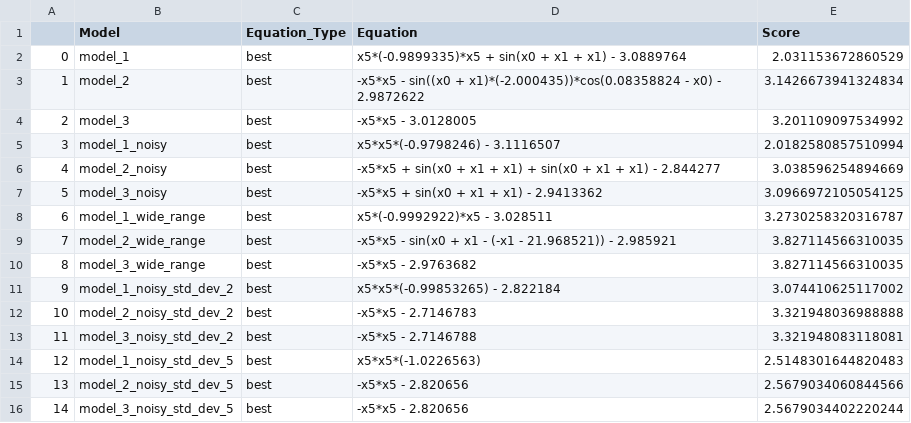
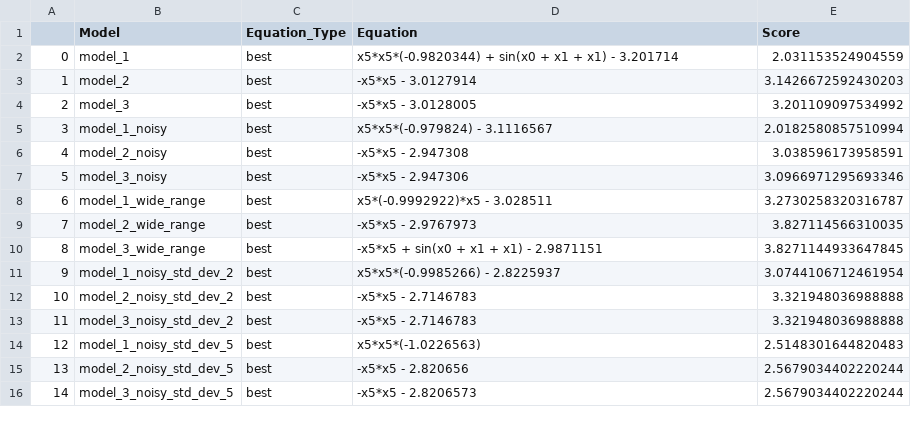
Before and after one commit to SerZeliuk/Metody-i-algorytmy-optymalizacji, a CSV file: Lab5/results4_only_best.csv, drawn as a sheet.

```diff
--- a/Lab5/results4_only_best.csv
+++ b/Lab5/results4_only_best.csv
@@ -1,16 +1,16 @@
 ,Model,Equation_Type,Equation,Score
-0,model_1,best,x5*(-0.9899335)*x5 + sin(x0 + x1 + x1) - 3.0889764,2.031153672860529
-1,model_2,best,-x5*x5 - sin((x0 + x1)*(-2.000435))*cos(0.08358824 - x0) - 2.9872622,3.1426673941324834
+0,model_1,best,x5*x5*(-0.9820344) + sin(x0 + x1 + x1) - 3.201714,2.031153524904559
+1,model_2,best,-x5*x5 - 3.0127914,3.1426672592430203
 2,model_3,best,-x5*x5 - 3.0128005,3.201109097534992
-3,model_1_noisy,best,x5*x5*(-0.9798246) - 3.1116507,2.0182580857510994
-4,model_2_noisy,best,-x5*x5 + sin(x0 + x1 + x1) + sin(x0 + x1 + x1) - 2.844277,3.038596254894669
-5,model_3_noisy,best,-x5*x5 + sin(x0 + x1 + x1) - 2.9413362,3.0966972105054125
+3,model_1_noisy,best,x5*x5*(-0.979824) - 3.1116567,2.0182580857510994
+4,model_2_noisy,best,-x5*x5 - 2.947308,3.038596173958591
+5,model_3_noisy,best,-x5*x5 - 2.947306,3.0966971295693346
 6,model_1_wide_range,best,x5*(-0.9992922)*x5 - 3.028511,3.2730258320316787
-7,model_2_wide_range,best,-x5*x5 - sin(x0 + x1 - (-x1 - 21.968521)) - 2.985921,3.827114566310035
-8,model_3_wide_range,best,-x5*x5 - 2.9763682,3.827114566310035
-9,model_1_noisy_std_dev_2,best,x5*x5*(-0.99853265) - 2.822184,3.074410625117002
+7,model_2_wide_range,best,-x5*x5 - 2.9767973,3.827114566310035
+8,model_3_wide_range,best,-x5*x5 + sin(x0 + x1 + x1) - 2.9871151,3.8271144933647845
+9,model_1_noisy_std_dev_2,best,x5*x5*(-0.9985266) - 2.8225937,3.0744106712461954
 10,model_2_noisy_std_dev_2,best,-x5*x5 - 2.7146783,3.321948036988888
-11,model_3_noisy_std_dev_2,best,-x5*x5 - 2.7146788,3.321948083118081
+11,model_3_noisy_std_dev_2,best,-x5*x5 - 2.7146783,3.321948036988888
 12,model_1_noisy_std_dev_5,best,x5*x5*(-1.0226563),2.5148301644820483
-13,model_2_noisy_std_dev_5,best,-x5*x5 - 2.820656,2.5679034060844566
-14,model_3_noisy_std_dev_5,best,-x5*x5 - 2.820656,2.5679034402220244
+13,model_2_noisy_std_dev_5,best,-x5*x5 - 2.820656,2.5679034402220244
+14,model_3_noisy_std_dev_5,best,-x5*x5 - 2.8206573,2.5679034402220244
```
Also changed, not shown: Lab5/results3.csv, Lab5/results4.csv, 4 other files.
